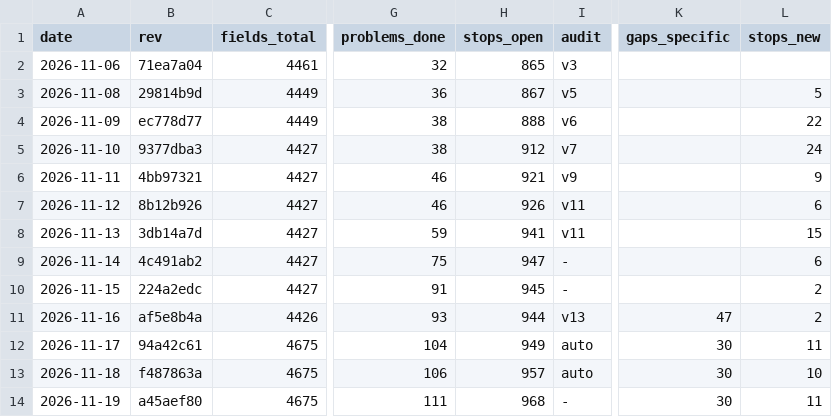
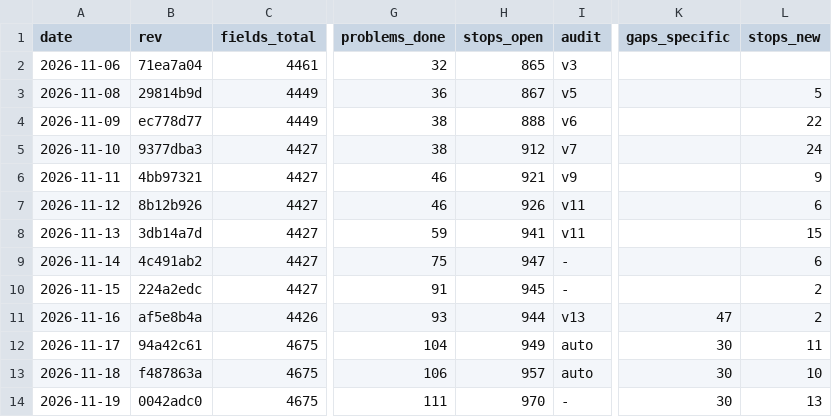
Before and after one commit to Bolebey/openbfme-godot, a TSV file: docs/ennorath/PROGRESS.tsv, drawn as a sheet; only a part is shown, gaps mark what is left out; the diff names each change by its address in the sheet, - before the commit and + after, or states it on an @@ line.

```diff
--- a/docs/ennorath/PROGRESS.tsv
+++ b/docs/ennorath/PROGRESS.tsv
-B14 (rev): a45aef80
+B14 (rev): 0042adc0
-H14 (stops_open): 968
+H14 (stops_open): 970
-L14 (stops_new): 11
+L14 (stops_new): 13
```
Also changed, not shown: 11 other files.
